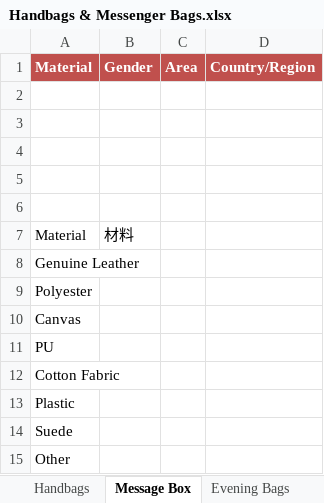
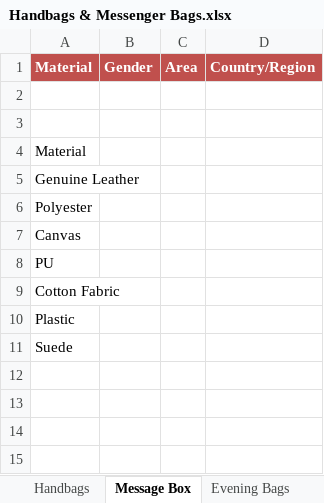
Before and after one commit to JohnnyFee/life, an Excel workbook: resources/箱包/Handbags & Messenger Bags.xlsx, sheet Message Box, drawn as a sheet; values as stored, in another font and other column widths than the file's, no borders; table styles not drawn; removed rows and columns are numbered as before the commit, all else as after; the diff names each change by its address in the sheet, - before the commit and + after, or states it on an @@ line.

```diff
--- a/resources/箱包/Handbags & Messenger Bags.xlsx (sheet Message Box)
+++ b/resources/箱包/Handbags & Messenger Bags.xlsx (sheet Message Box)
-row 4: (empty)
-row 5: (empty)
-row 6: (empty)
-B4: 材料
+B4: (empty)
-row 15: Other
```
Also changed, not shown: sheet Handbags & Messenger Bags, sheet Evening Bags, sheet Handbags, resources/箱包/Business Bags & Cases.xlsx, resources/箱包/Digital Gear & Camera Bags.xlsx, 10 other files.
